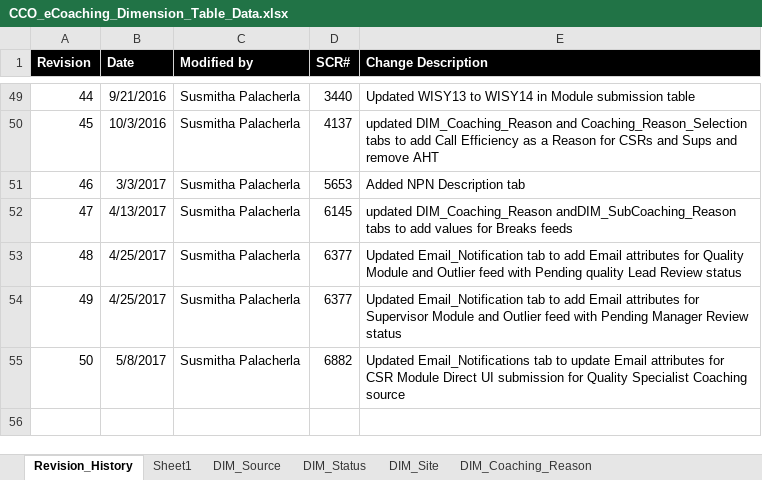
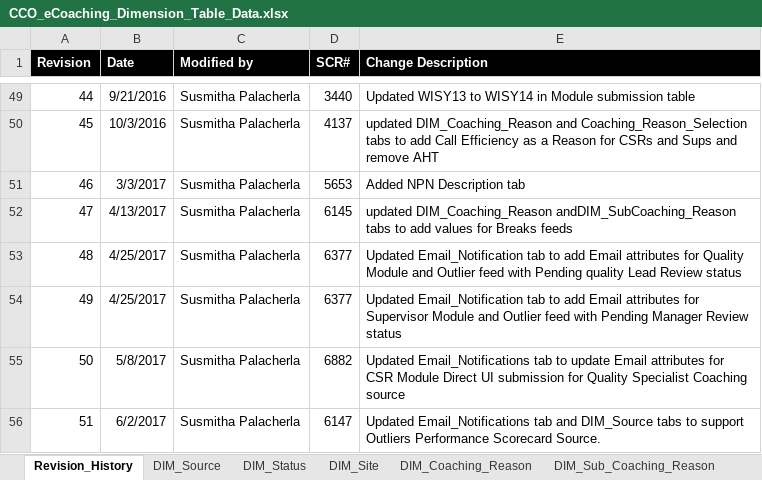
Before and after one commit to maximus-cco/eCoaching_V2_Bak, an Excel workbook: Design/DD/DB/CCO_eCoaching_Dimension_Table_Data.xlsx, sheet Revision_History, drawn as a sheet; only a part is shown, gaps mark what is left out; values as stored, in another font and other column widths than the file's, no borders; the diff names each change by its address in the sheet, - before the commit and + after, or states it on an @@ line.

Commit message:
Updated for TFS 6147 to add records to support PMR PSC feeds.
git-tfs-id: [https://tfs.omnicloud.local/tfs/cco%20program/]$/eCoaching_V2;C37718

```diff
--- a/Design/DD/DB/CCO_eCoaching_Dimension_Table_Data.xlsx (sheet Revision_History)
+++ b/Design/DD/DB/CCO_eCoaching_Dimension_Table_Data.xlsx (sheet Revision_History)
-sheet tab: Sheet1
+row 56: 51 | 6/2/2017 | Susmitha Palacherla | 6147 | Updated Email_Notifications tab and DIM_Source tabs to support Outliers Performance Scorecard Source.
```
Also changed, not shown: sheet Email_Notifications, sheet DIM_Source.
